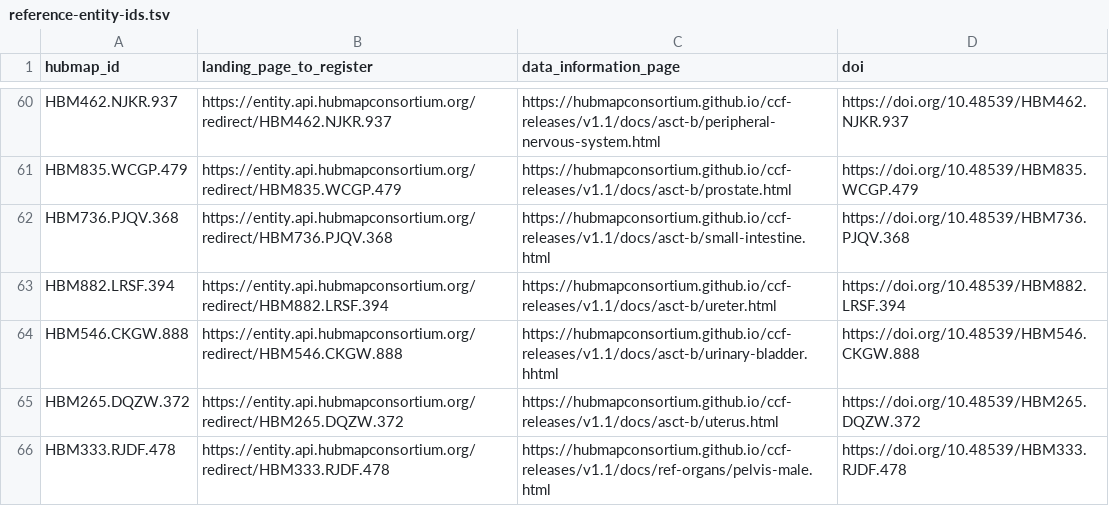
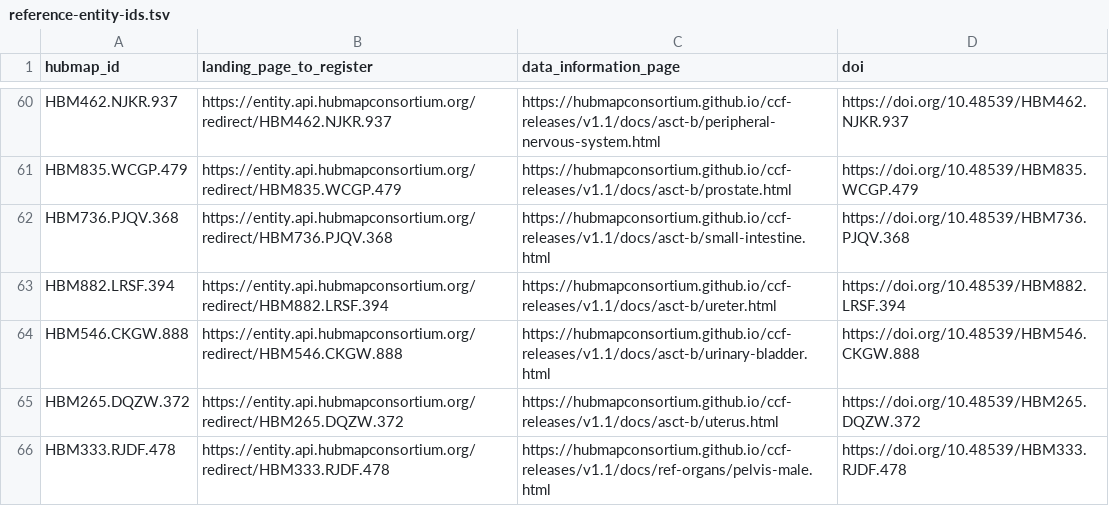
Before and after one commit to hubmapconsortium/ccf-releases, a TSV file: reference-entity-ids.tsv, drawn as a sheet; only a part is shown, gaps mark what is left out.

Commit message:
typo from last release fixed urinary-bladder.hhtml
typo from last release fixed (removed extra h from hhtml) https://hubmapconsortium.github.io/ccf-releases/v1.1/docs/asct-b/urinary-bladder.hhtml

```diff
--- a/reference-entity-ids.tsv
+++ b/reference-entity-ids.tsv
@@ -63,3 +63,3 @@ HBM736.PJQV.368	https://entity.api.hubmapconsortium.org/redirect/HBM736.PJQV.368
 HBM882.LRSF.394	https://entity.api.hubmapconsortium.org/redirect/HBM882.LRSF.394	https://hubmapconsortium.github.io/ccf-releases/v1.1/docs/asct-b/ureter.html	https://doi.org/10.48539/HBM882.LRSF.394
-HBM546.CKGW.888	https://entity.api.hubmapconsortium.org/redirect/HBM546.CKGW.888	https://hubmapconsortium.github.io/ccf-releases/v1.1/docs/asct-b/urinary-bladder.hhtml	https://doi.org/10.48539/HBM546.CKGW.888
+HBM546.CKGW.888	https://entity.api.hubmapconsortium.org/redirect/HBM546.CKGW.888	https://hubmapconsortium.github.io/ccf-releases/v1.1/docs/asct-b/urinary-bladder.html	https://doi.org/10.48539/HBM546.CKGW.888
 HBM265.DQZW.372	https://entity.api.hubmapconsortium.org/redirect/HBM265.DQZW.372	https://hubmapconsortium.github.io/ccf-releases/v1.1/docs/asct-b/uterus.html	https://doi.org/10.48539/HBM265.DQZW.372
```
